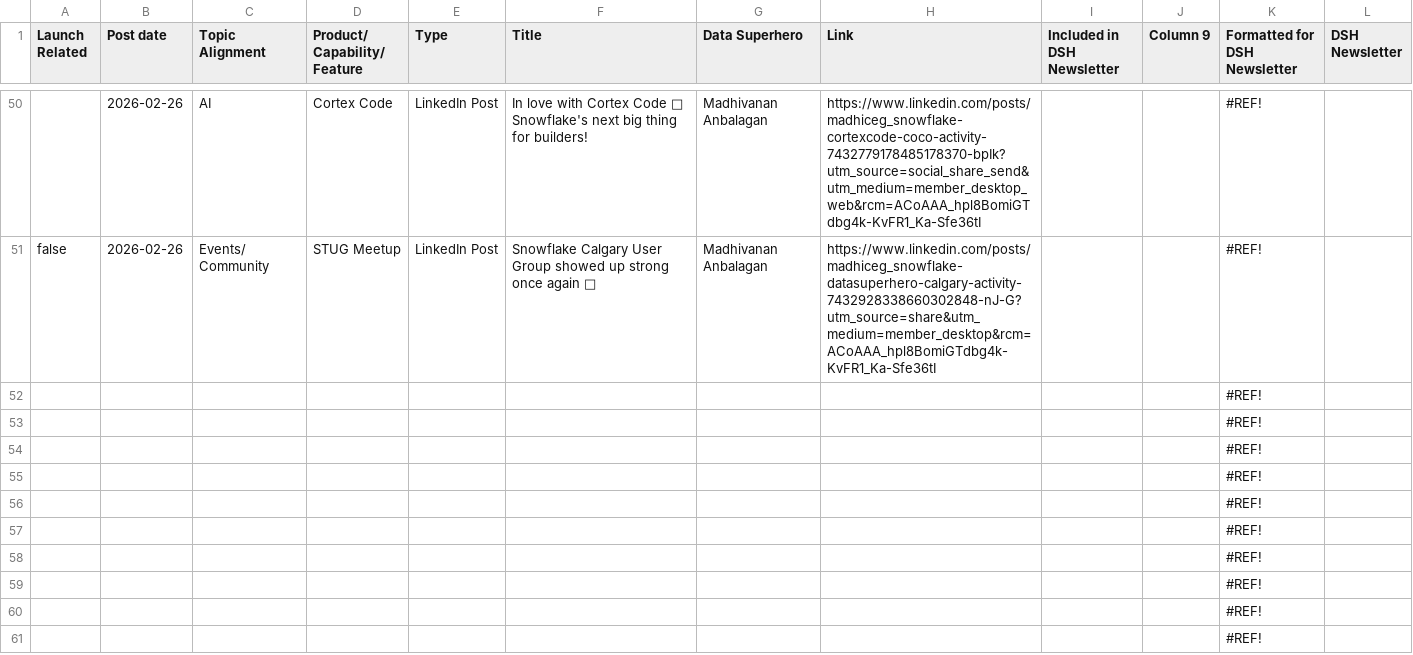
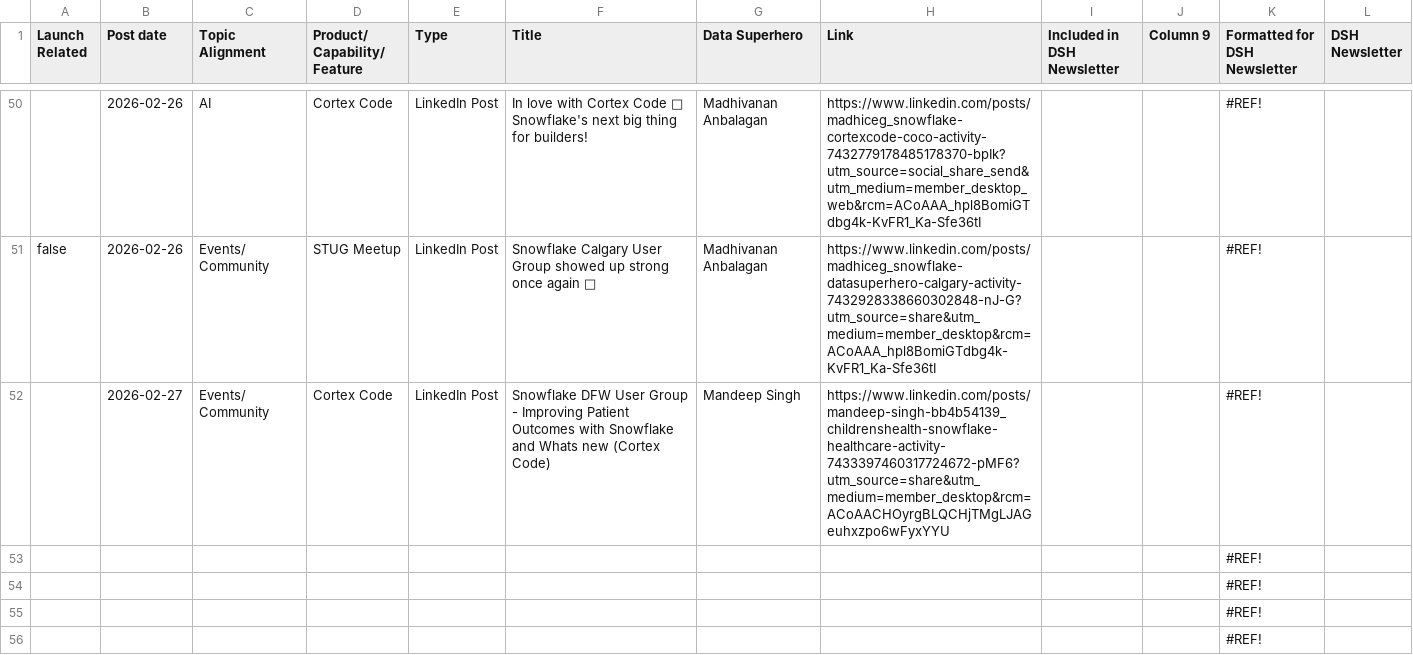
Before and after one commit to Kevinsnowflake/sheets-calendar-app, a CSV file: data/2026 Data Superhero Program Tracker - FY27 DSH Content.csv, drawn as a sheet; only a part is shown, gaps mark what is left out; the shorter side is filled out with more unchanged rows; removed rows and columns are numbered as before the commit, all else as after; the diff names each change by its address in the sheet, - before the commit and + after, or states it on an @@ line.

Commit message:
Auto-sync: update all sources (data/2026 Data Superhero Program Tracker - FY27 DSH Content.csv)

```diff
--- a/data/2026 Data Superhero Program Tracker - FY27 DSH Content.csv
+++ b/data/2026 Data Superhero Program Tracker - FY27 DSH Content.csv
-row 52:  |  |  |  |  |  |  |  |  |  | #REF!
+row 52:  | 2026-02-27 | Events/ Community | Cortex Code | LinkedIn Post | Snowflake DFW User Group - Improving Patient Outcomes with Snowflake and Whats new (Cortex Code) | Mandeep Singh | https://www.linkedin.com/posts/mandeep-singh-bb4b54139_childrenshealth-snowflake-healthcare-activity-7433397460317724672-pMF6?utm_source=share&utm_medium=member_desktop&rcm=ACoAACHOyrgBLQCHjTMgLJAGeuhxzpo6wFyxYYU |  |  | #REF!
```
